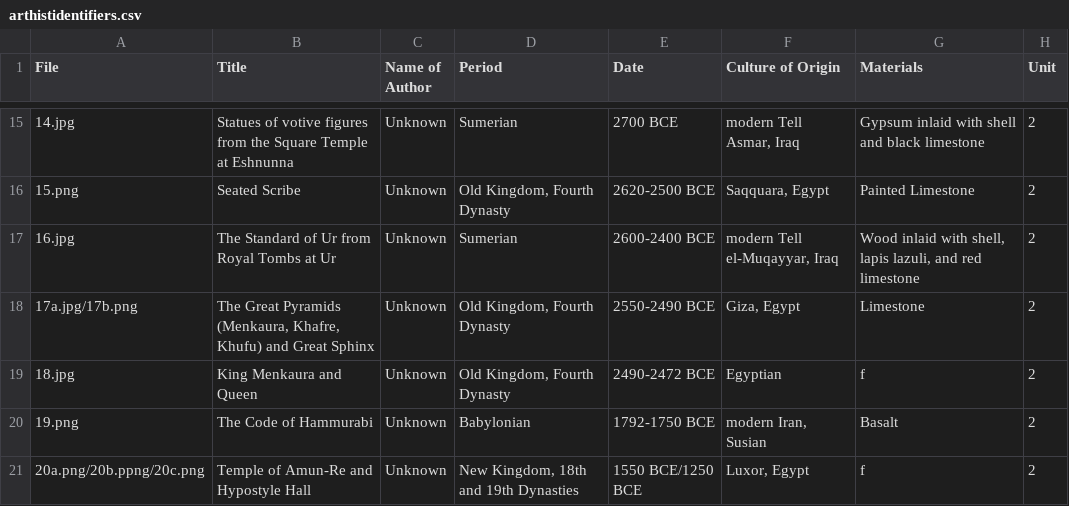
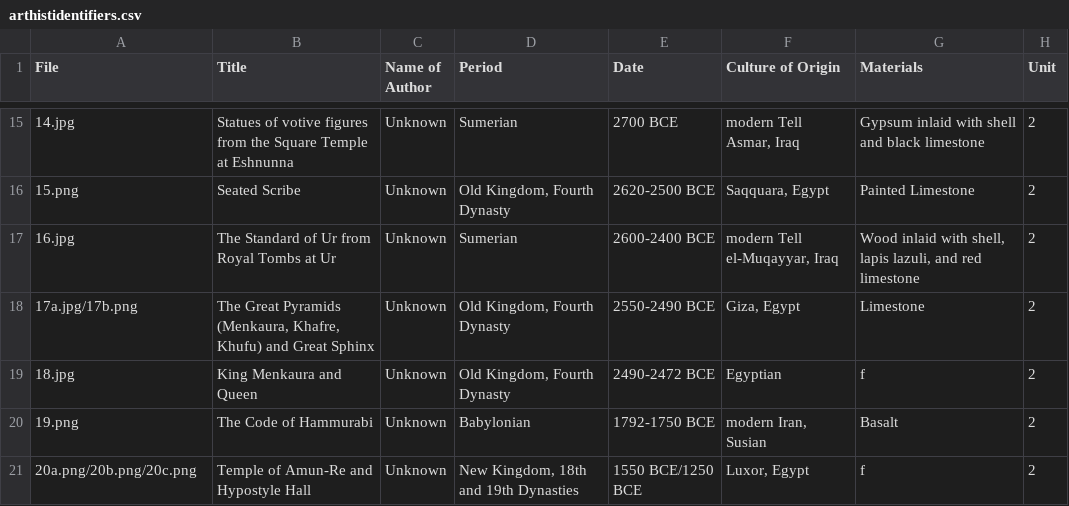
Before and after one commit to lastlegume/lastlegume.github.io, a CSV file: assets/arthist/arthistidentifiers.csv, drawn as a sheet; only a part is shown, gaps mark what is left out.

```diff
--- a/assets/arthist/arthistidentifiers.csv
+++ b/assets/arthist/arthistidentifiers.csv
@@ -20,2 +20,2 @@
 19.png,The Code of Hammurabi,Unknown,Babylonian,1792-1750 BCE,"modern Iran, Susian",Basalt,2
-20a.png/20b.ppng/20c.png,Temple of Amun-Re and Hypostyle Hall,Unknown,"New Kingdom, 18th and 19th Dynasties",1550 BCE/1250 BCE,"Luxor, Egypt",f,2
+20a.png/20b.png/20c.png,Temple of Amun-Re and Hypostyle Hall,Unknown,"New Kingdom, 18th and 19th Dynasties",1550 BCE/1250 BCE,"Luxor, Egypt",f,2
```
Also changed, not shown: 1 other file.
